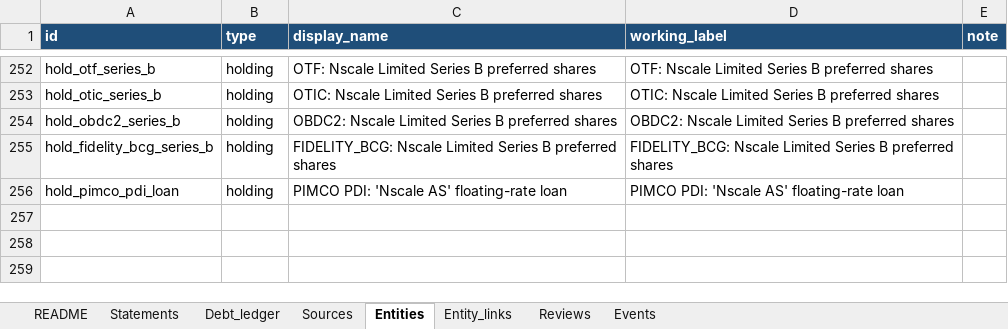
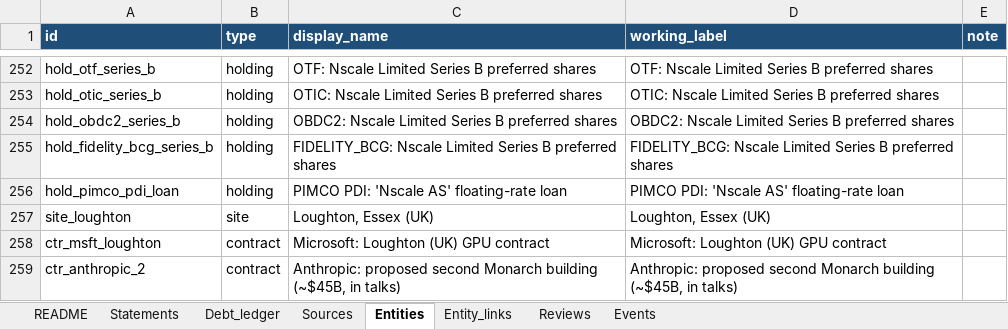
Before and after one commit to cwlai19/AI-Infrastructure, an Excel workbook: reports/Nscale_tracker_data.xlsx, sheet Entities, drawn as a sheet; only a part is shown, gaps mark what is left out; values as stored, in another font and other column widths than the file's, no borders; the diff names each change by its address in the sheet, - before the commit and + after, or states it on an @@ line.

```diff
--- a/reports/Nscale_tracker_data.xlsx (sheet Entities)
+++ b/reports/Nscale_tracker_data.xlsx (sheet Entities)
+row 257: site_loughton | site | Loughton, Essex (UK) | Loughton, Essex (UK)
+row 258: ctr_msft_loughton | contract | Microsoft: Loughton (UK) GPU contract | Microsoft: Loughton (UK) GPU contract
+row 259: ctr_anthropic_2 | contract | Anthropic: proposed second Monarch building (~$45B, in talks) | Anthropic: proposed second Monarch building (~$45B, in talks)
```
Also changed, not shown: sheet Events, sheet Statements, sheet Sources, sheet Entity_links, 13 other files.
